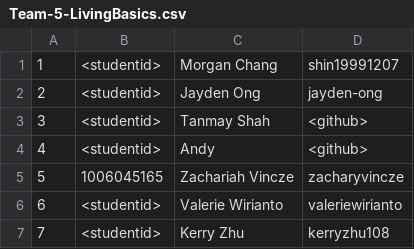
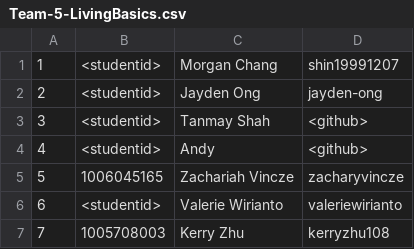
Before and after one commit to kerryzhu108/Etherea, a CSV file: deliverable-1/Team-5-LivingBasics.csv, drawn as a sheet.

Commit message:
kerry adds studentid

```diff
--- a/deliverable-1/Team-5-LivingBasics.csv
+++ b/deliverable-1/Team-5-LivingBasics.csv
@@ -6,2 +6,2 @@
 6, <studentid>, Valerie Wirianto, valeriewirianto
-7, <studentid>, Kerry Zhu, kerryzhu108
+7, 1005708003, Kerry Zhu, kerryzhu108
```
